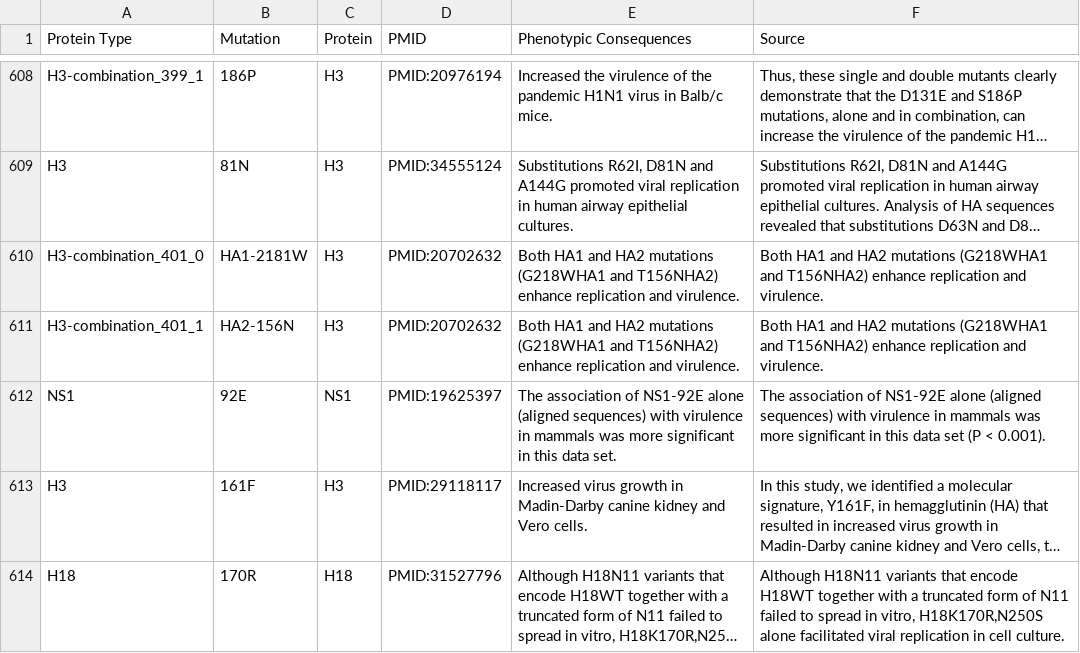
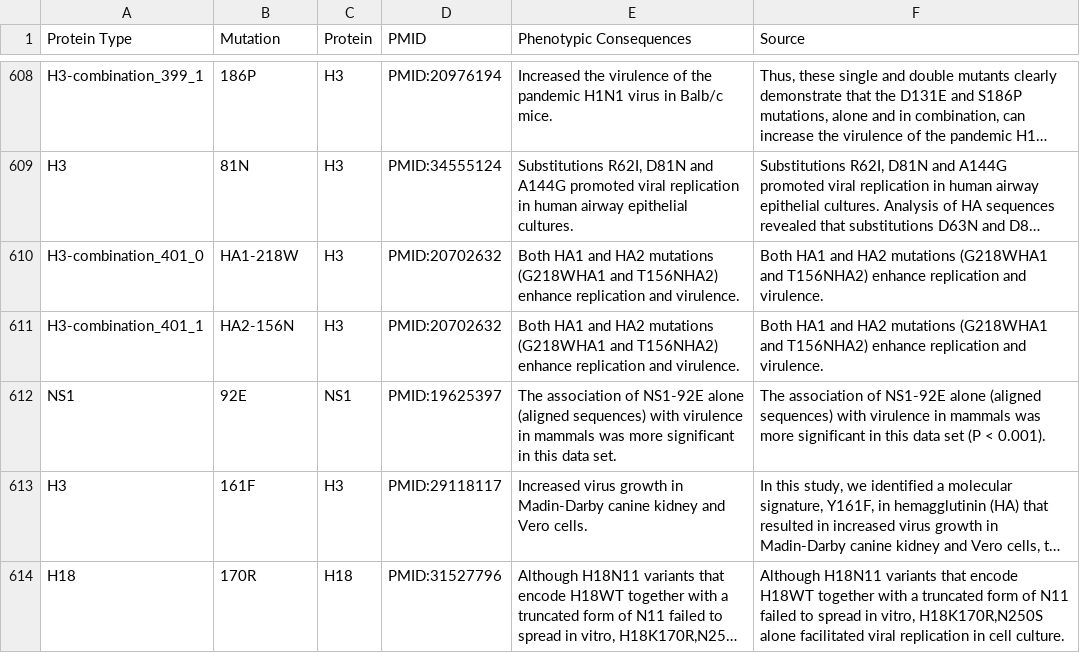
Before and after one commit to lihuirull/test4, a CSV file: data/markers_for_extract/mammalian_virulence_formated.csv, drawn as a sheet; only a part is shown, gaps mark what is left out; long unchanged cells end in …; the diff names each change by its address in the sheet, - before the commit and + after, or states it on an @@ line.

```diff
--- a/data/markers_for_extract/mammalian_virulence_formated.csv
+++ b/data/markers_for_extract/mammalian_virulence_formated.csv
-B610 (Mutation): HA1-2181W
+B610 (Mutation): HA1-218W
```
Also changed, not shown: 2 other files.
